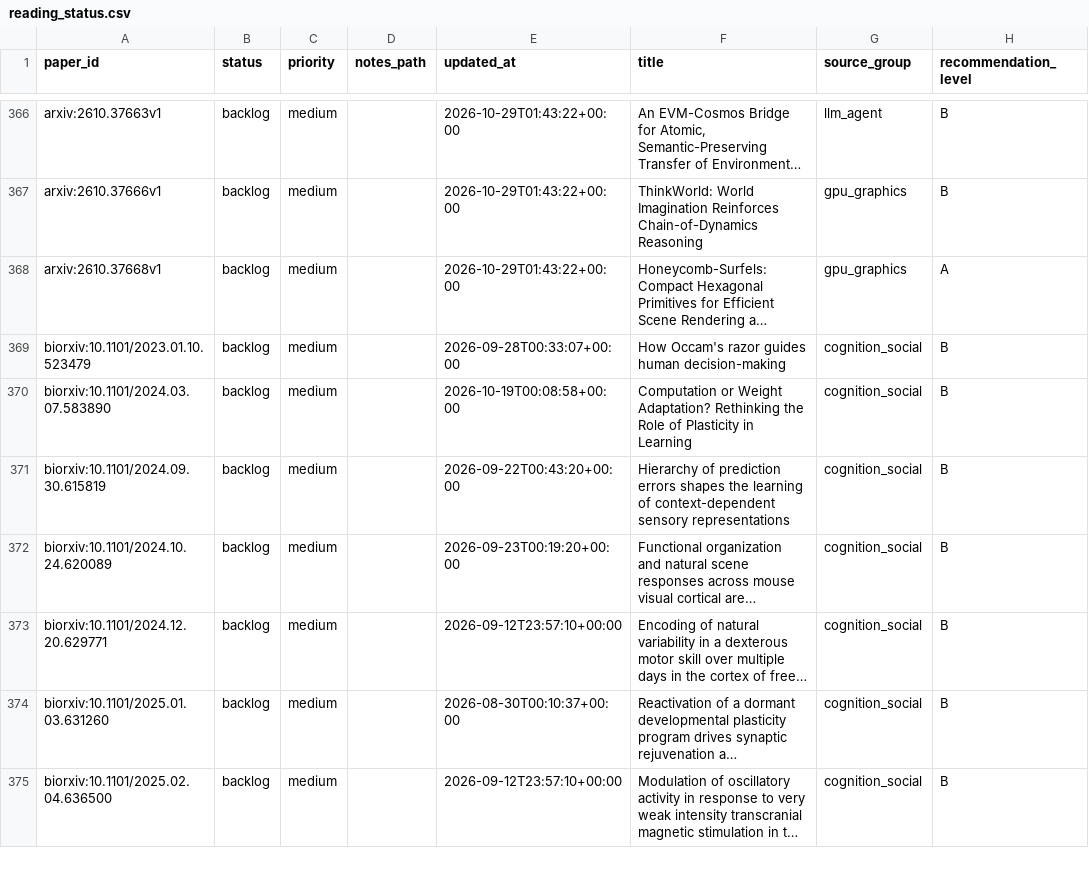
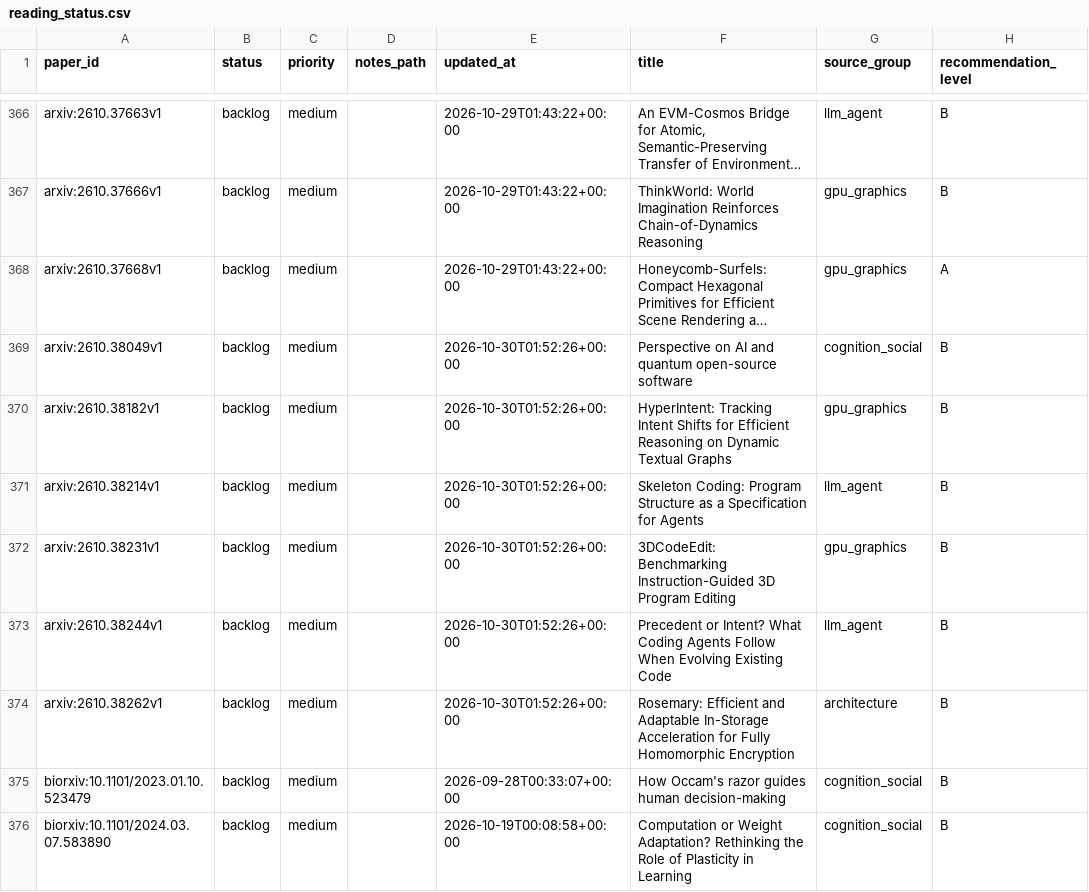
Before and after one commit to JayeCheng/paper-learning-system, a CSV file: data/exports/reading_status.csv, drawn as a sheet; only a part is shown, gaps mark what is left out; the shorter side is filled out with more unchanged rows; long unchanged cells end in …; the diff names each change by its address in the sheet, - before the commit and + after, or states it on an @@ line.

```diff
--- a/data/exports/reading_status.csv
+++ b/data/exports/reading_status.csv
+row 369: arxiv:2610.38049v1 | backlog | medium |  | 2026-10-30T01:52:26+00:00 | Perspective on AI and quantum open-source software | cognition_social | B
+row 370: arxiv:2610.38182v1 | backlog | medium |  | 2026-10-30T01:52:26+00:00 | HyperIntent: Tracking Intent Shifts for Efficient Reasoning on Dynamic Textual Graphs | gpu_graphics | B
+row 371: arxiv:2610.38214v1 | backlog | medium |  | 2026-10-30T01:52:26+00:00 | Skeleton Coding: Program Structure as a Specification for Agents | llm_agent | B
+row 372: arxiv:2610.38231v1 | backlog | medium |  | 2026-10-30T01:52:26+00:00 | 3DCodeEdit: Benchmarking Instruction-Guided 3D Program Editing | gpu_graphics | B
+row 373: arxiv:2610.38244v1 | backlog | medium |  | 2026-10-30T01:52:26+00:00 | Precedent or Intent? What Coding Agents Follow When Evolving Existing Code | llm_agent | B
+row 374: arxiv:2610.38262v1 | backlog | medium |  | 2026-10-30T01:52:26+00:00 | Rosemary: Efficient and Adaptable In-Storage Acceleration for Fully Homomorphic Encryption | architecture | B
```
Also changed, not shown: data/exports/daily_papers.csv, data/exports/papers.csv, 12 other files.
